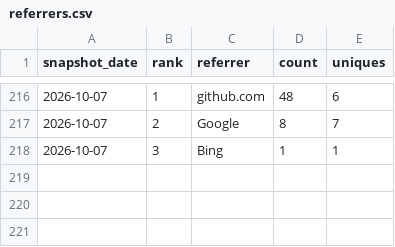
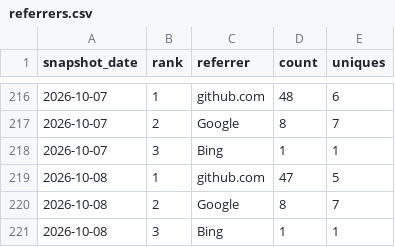
Before and after one commit to danielep71/VBA-DATETIMEPICKER, a CSV file: data/referrers.csv, drawn as a sheet; only a part is shown, gaps mark what is left out; the diff names each change by its address in the sheet, - before the commit and + after, or states it on an @@ line.

```diff
--- a/data/referrers.csv
+++ b/data/referrers.csv
+row 219: 2026-10-08 | 1 | github.com | 47 | 5
+row 220: 2026-10-08 | 2 | Google | 8 | 7
+row 221: 2026-10-08 | 3 | Bing | 1 | 1
```
Also changed, not shown: data/popular_paths.csv, data/traffic.csv, 4 other files.
